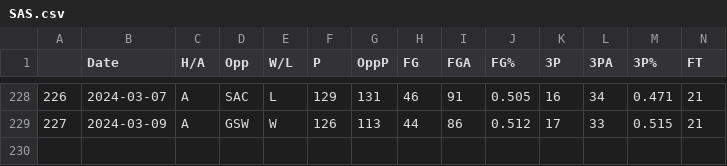
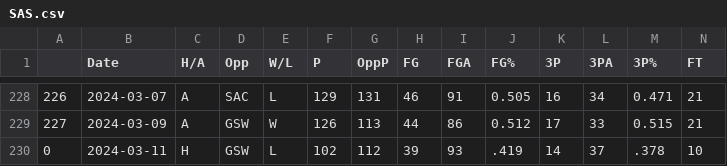
Before and after one commit to NevinG/AIM-F23-Basketball-Predictor, a CSV file: data/SAS.csv, drawn as a sheet; only a part is shown, gaps mark what is left out; rows hold the shown columns only; the diff names each change by its address in the sheet, - before the commit and + after, or states it on an @@ line.

```diff
--- a/data/SAS.csv
+++ b/data/SAS.csv
+row 230: 0 | 2024-03-11 | H | GSW | L | 102 | 112 | 39 | 93 | .419 | 14 | 37 | .378 | 10
```
Also changed, not shown: data/BOS.csv, data/CLE.csv, 12 other files.
